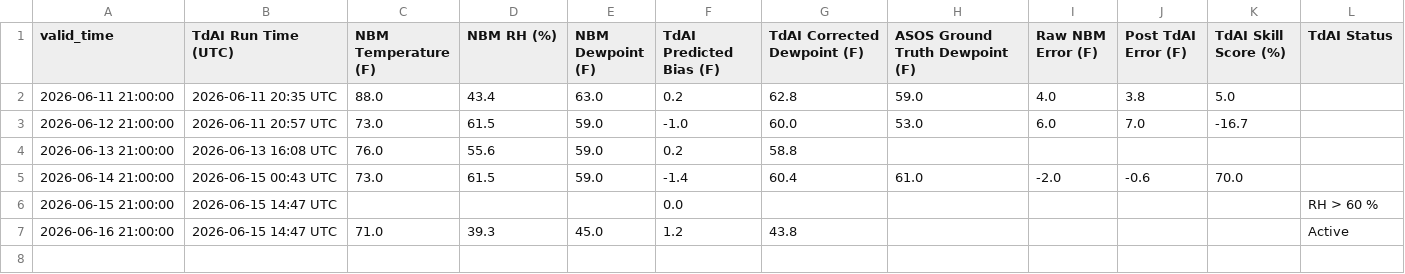
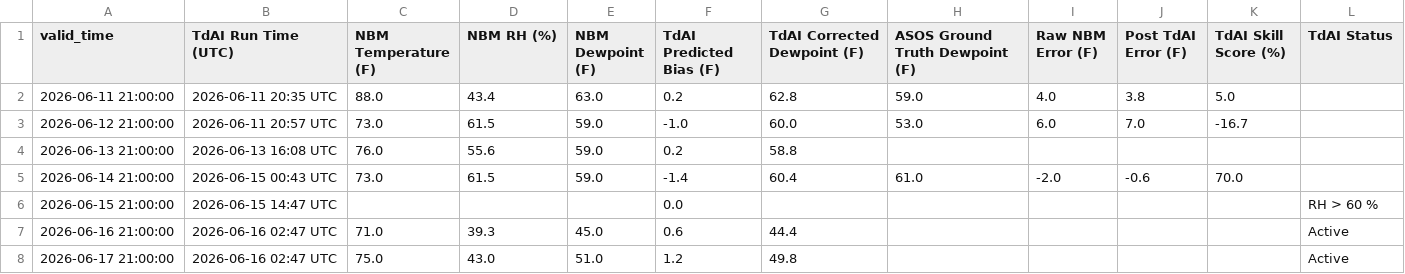
Before and after one commit to sean838432/TdAI, a CSV file: operational_log.csv, drawn as a sheet.

```diff
--- a/operational_log.csv
+++ b/operational_log.csv
@@ -6,2 +6,3 @@ valid_time,TdAI Run Time (UTC),NBM Temperature (F),NBM RH (%),NBM Dewpoint (F),T
 2026-06-15 21:00:00,2026-06-15 14:47 UTC,,,,0.0,,,,,,RH > 60 %
-2026-06-16 21:00:00,2026-06-15 14:47 UTC,71.0,39.3,45.0,1.2,43.8,,,,,Active
+2026-06-16 21:00:00,2026-06-16 02:47 UTC,71.0,39.3,45.0,0.6,44.4,,,,,Active
+2026-06-17 21:00:00,2026-06-16 02:47 UTC,75.0,43.0,51.0,1.2,49.8,,,,,Active
```
